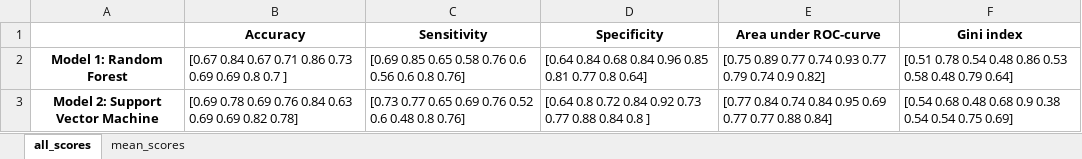
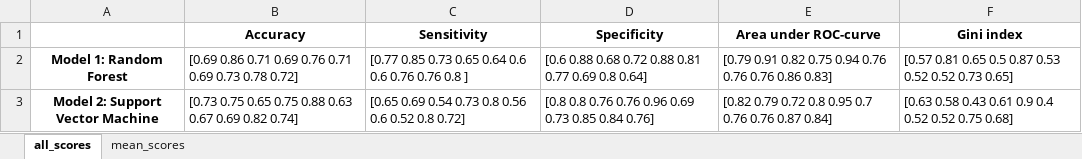
Before and after one commit to llchen99/IDA-model, an Excel workbook: df_scores.xlsx, sheet all_scores, drawn as a sheet; values as stored, in another font and other column widths than the file's, no borders; the diff names each change by its address in the sheet, - before the commit and + after, or states it on an @@ line.

```diff
--- a/df_scores.xlsx (sheet all_scores)
+++ b/df_scores.xlsx (sheet all_scores)
-B2 (Accuracy): [0.67 0.84 0.67 0.71 0.86 0.73 0.69 0.69 0.8 0.7 ]
+B2 (Accuracy): [0.69 0.86 0.71 0.69 0.76 0.71 0.69 0.73 0.78 0.72]
-C2 (Sensitivity): [0.69 0.85 0.65 0.58 0.76 0.6 0.56 0.6 0.8 0.76]
+C2 (Sensitivity): [0.77 0.85 0.73 0.65 0.64 0.6 0.6 0.76 0.76 0.8 ]
-D2 (Specificity): [0.64 0.84 0.68 0.84 0.96 0.85 0.81 0.77 0.8 0.64]
+D2 (Specificity): [0.6 0.88 0.68 0.72 0.88 0.81 0.77 0.69 0.8 0.64]
-E2 (Area under ROC-curve): [0.75 0.89 0.77 0.74 0.93 0.77 0.79 0.74 0.9 0.82]
+E2 (Area under ROC-curve): [0.79 0.91 0.82 0.75 0.94 0.76 0.76 0.76 0.86 0.83]
-F2 (Gini index): [0.51 0.78 0.54 0.48 0.86 0.53 0.58 0.48 0.79 0.64]
+F2 (Gini index): [0.57 0.81 0.65 0.5 0.87 0.53 0.52 0.52 0.73 0.65]
-B3 (Accuracy): [0.69 0.78 0.69 0.76 0.84 0.63 0.69 0.69 0.82 0.78]
+B3 (Accuracy): [0.73 0.75 0.65 0.75 0.88 0.63 0.67 0.69 0.82 0.74]
-C3 (Sensitivity): [0.73 0.77 0.65 0.69 0.76 0.52 0.6 0.48 0.8 0.76]
+C3 (Sensitivity): [0.65 0.69 0.54 0.73 0.8 0.56 0.6 0.52 0.8 0.72]
-D3 (Specificity): [0.64 0.8 0.72 0.84 0.92 0.73 0.77 0.88 0.84 0.8 ]
+D3 (Specificity): [0.8 0.8 0.76 0.76 0.96 0.69 0.73 0.85 0.84 0.76]
-E3 (Area under ROC-curve): [0.77 0.84 0.74 0.84 0.95 0.69 0.77 0.77 0.88 0.84]
+E3 (Area under ROC-curve): [0.82 0.79 0.72 0.8 0.95 0.7 0.76 0.76 0.87 0.84]
-F3 (Gini index): [0.54 0.68 0.48 0.68 0.9 0.38 0.54 0.54 0.75 0.69]
+F3 (Gini index): [0.63 0.58 0.43 0.61 0.9 0.4 0.52 0.52 0.75 0.68]
```
Also changed, not shown: sheet mean_scores, 13 other files.
